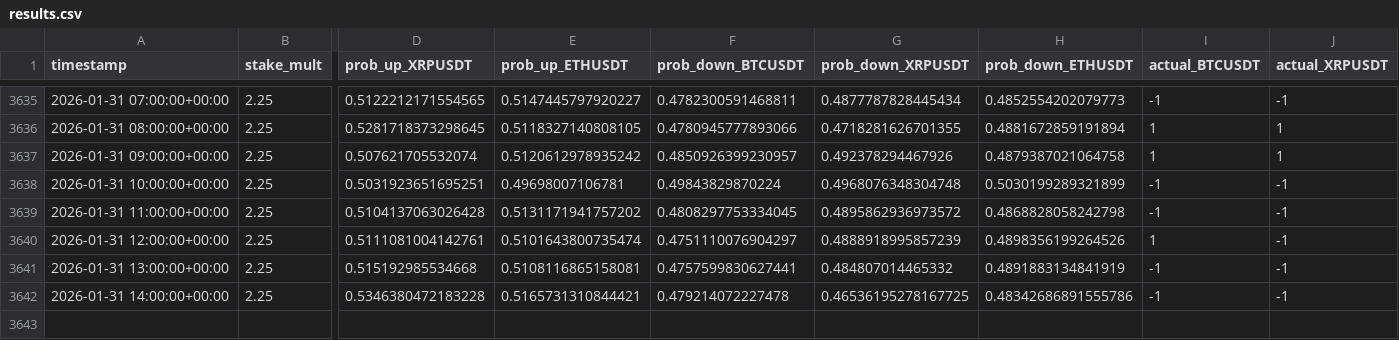
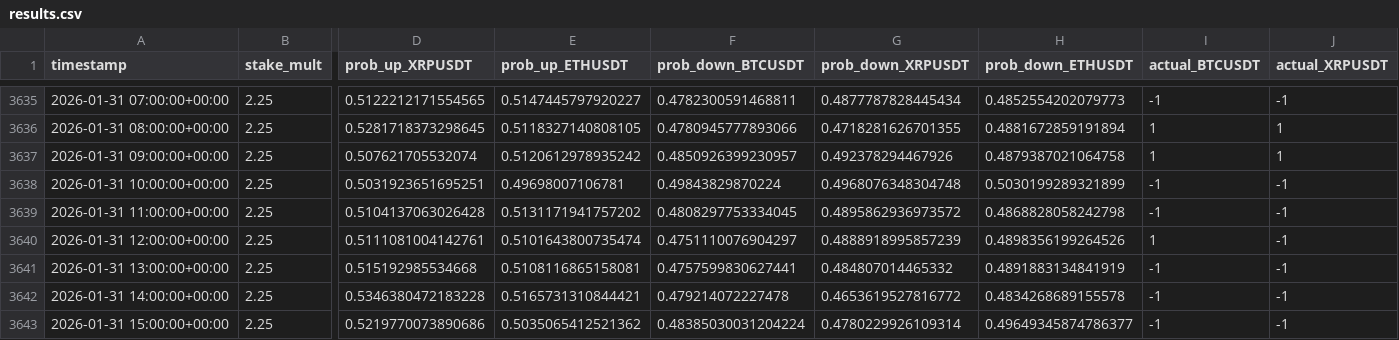
Before and after one commit to mtumalan/csvreader, a CSV file: data/results.csv, drawn as a sheet; only a part is shown, gaps mark what is left out; rows hold the shown columns only; the diff names each change by its address in the sheet, - before the commit and + after, or states it on an @@ line.

Commit message:
auto: append results up to 2026-01-31 19:00:12 UTC

```diff
--- a/data/results.csv
+++ b/data/results.csv
-G3642 (prob_down_XRPUSDT): 0.46536195278167725
+G3642 (prob_down_XRPUSDT): 0.4653619527816772
-H3642 (prob_down_ETHUSDT): 0.48342686891555786
+H3642 (prob_down_ETHUSDT): 0.4834268689155578
+row 3643: 2026-01-31 15:00:00+00:00 | 2.25 | 0.5219770073890686 | 0.5035065412521362 | 0.48385030031204224 | 0.4780229926109314 | 0.49649345874786377 | -1 | -1
```
